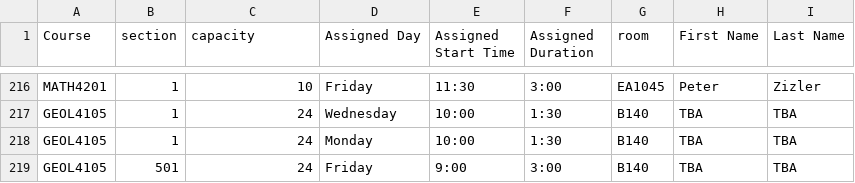
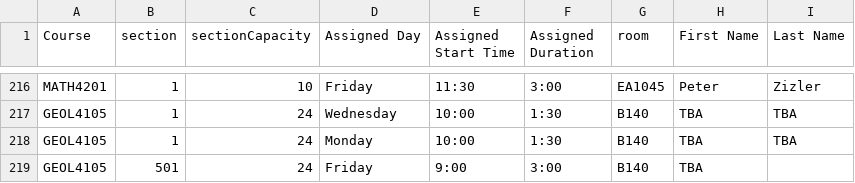
Before and after one commit to jpratt-mru/sandbox-calendar, a CSV file: 2019.04.schedule.csv, drawn as a sheet; only a part is shown, gaps mark what is left out; the diff names each change by its address in the sheet, - before the commit and + after, or states it on an @@ line.

Commit message:
Changed capacity to sectionCapacity

```diff
--- a/2019.04.schedule.csv
+++ b/2019.04.schedule.csv
-C1: capacity
+C1: sectionCapacity
-I219 (Last Name): TBA
+I219 (Last Name): (empty)
```
